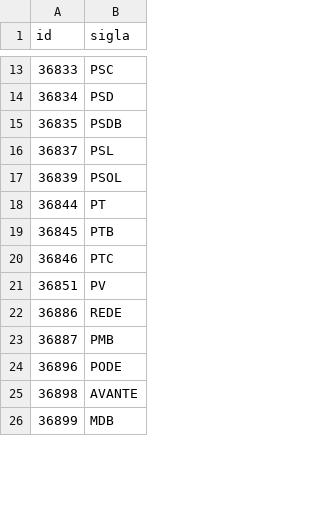
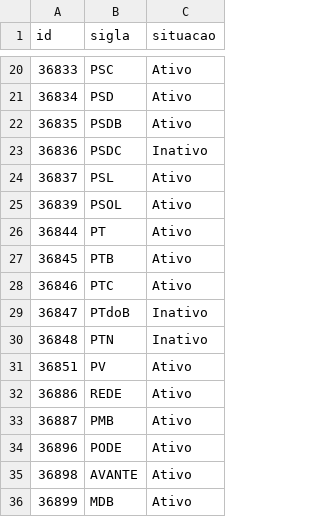
Before and after one commit to parlametria/perfil-parlamentarR, a CSV file: raw_data/partidos.csv, drawn as a sheet; only a part is shown, gaps mark what is left out; the diff covers the shown part only; the diff names each change by its address in the sheet, - before the commit and + after, or states it on an @@ line.

```diff
--- a/raw_data/partidos.csv
+++ b/raw_data/partidos.csv
+column C (situacao), rows 20-22: all Ativo; rows 24-28: all Ativo; rows 31-36: all Ativo
+row 23: 36836 | PSDC | Inativo
+row 29: 36847 | PTdoB | Inativo
+row 30: 36848 | PTN | Inativo
```
Also changed, not shown: 11 added rows elsewhere in this file, raw_data/perguntas.csv, 3 other files.
